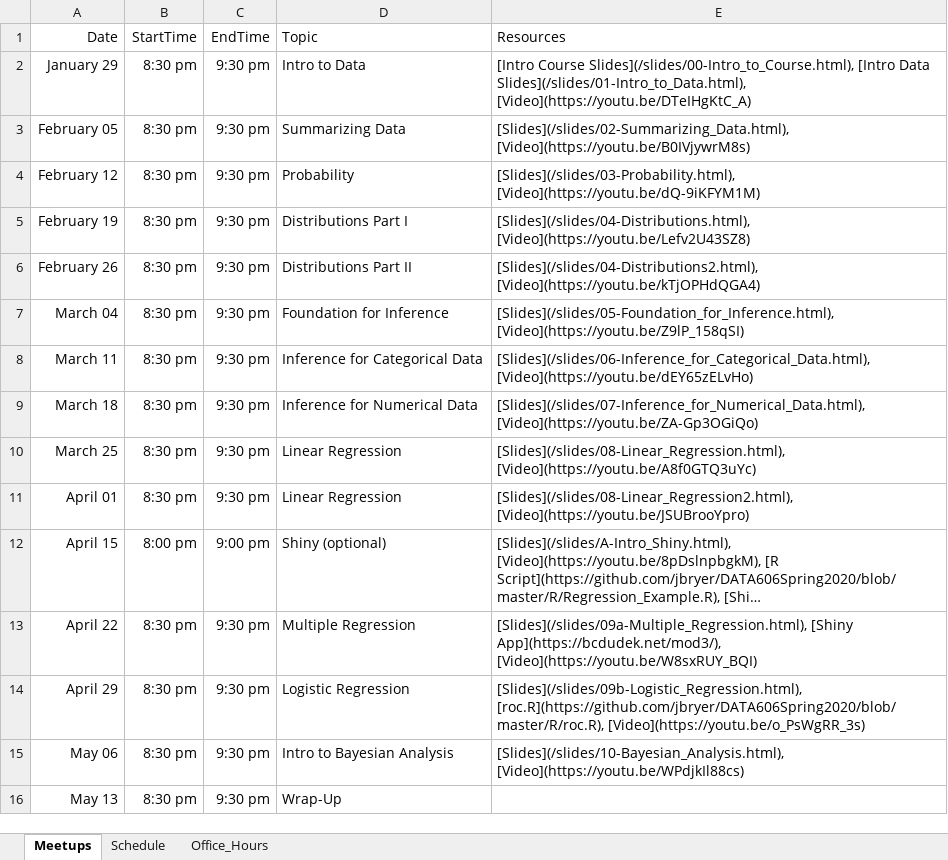
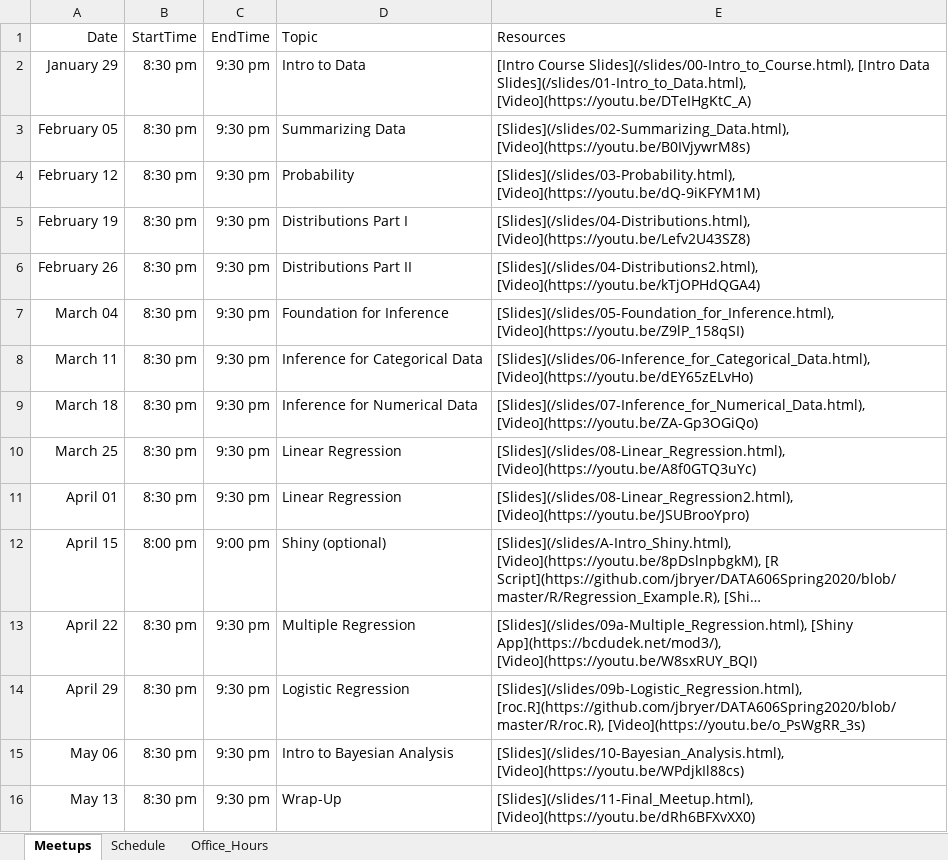
Before and after one commit to jbryer/DATA606Spring2020, an Excel workbook: Schedule.xlsx, sheet Meetups, drawn as a sheet; long unchanged cells end in …; values as stored, in another font and other column widths than the file's, no borders; the diff names each change by its address in the sheet, - before the commit and + after, or states it on an @@ line.

Commit message:
Added meetup.

```diff
--- a/Schedule.xlsx (sheet Meetups)
+++ b/Schedule.xlsx (sheet Meetups)
-E16 (Resources): (empty)
+E16 (Resources): [Slides](/slides/11-Final_Meetup.html), [Video](https://youtu.be/dRh6BFXvXX0)
```
Also changed, not shown: 20 other files.
